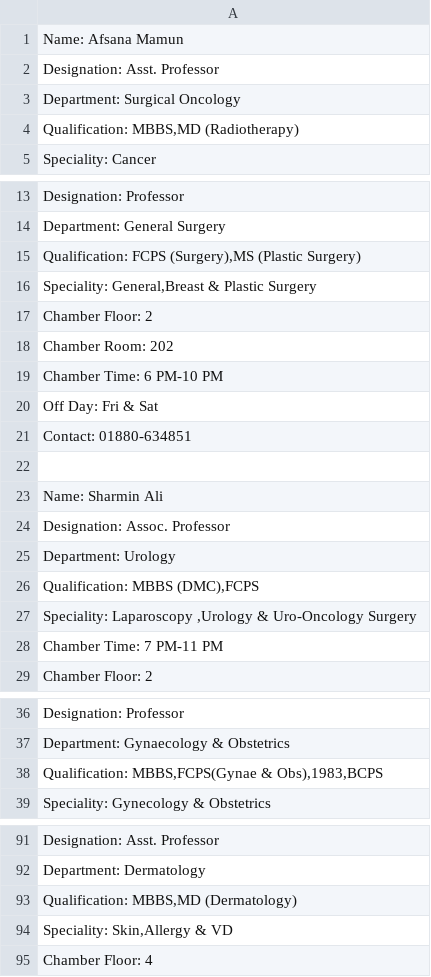
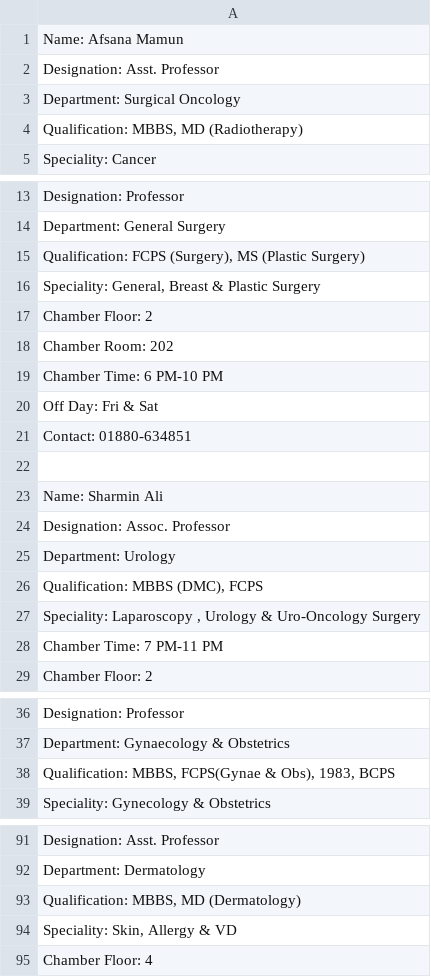
Before and after one commit to sazzadh005/Hospital-Management-Project, a CSV file: doctors_data_base.csv, drawn as a sheet; only a part is shown, gaps mark what is left out; the diff covers the shown part only.

```diff
--- a/doctors_data_base.csv
+++ b/doctors_data_base.csv
@@ -3,3 +3,3 @@ Designation: Asst. Professor
 Department: Surgical Oncology
-"Qualification: MBBS,MD (Radiotherapy)"
+"Qualification: MBBS, MD (Radiotherapy)"
 Speciality: Cancer
@@ -14,4 +14,4 @@ Designation: Professor
 Department: General Surgery
-"Qualification: FCPS (Surgery),MS (Plastic Surgery)"
-"Speciality: General,Breast & Plastic Surgery"
+"Qualification: FCPS (Surgery), MS (Plastic Surgery)"
+"Speciality: General, Breast & Plastic Surgery"
 Chamber Floor: 2
@@ -25,4 +25,4 @@ Designation: Assoc. Professor
 Department: Urology
-"Qualification: MBBS (DMC),FCPS"
-"Speciality: Laparoscopy ,Urology & Uro-Oncology Surgery"
+"Qualification: MBBS (DMC), FCPS"
+"Speciality: Laparoscopy , Urology & Uro-Oncology Surgery"
 Chamber Time: 7 PM-11 PM
@@ -37,3 +37,3 @@ Designation: Professor
 Department: Gynaecology & Obstetrics
-"Qualification: MBBS,FCPS(Gynae & Obs),1983,BCPS"
+"Qualification: MBBS, FCPS(Gynae & Obs), 1983, BCPS"
 Speciality: Gynecology & Obstetrics
@@ -92,4 +92,4 @@ Designation: Asst. Professor
 Department: Dermatology
-"Qualification: MBBS,MD (Dermatology)"
-"Speciality: Skin,Allergy & VD"
+"Qualification: MBBS, MD (Dermatology)"
+"Speciality: Skin, Allergy & VD"
 Chamber Floor: 4
```
Also changed, not shown: 15 edited cells elsewhere in this file, 7 other files.
